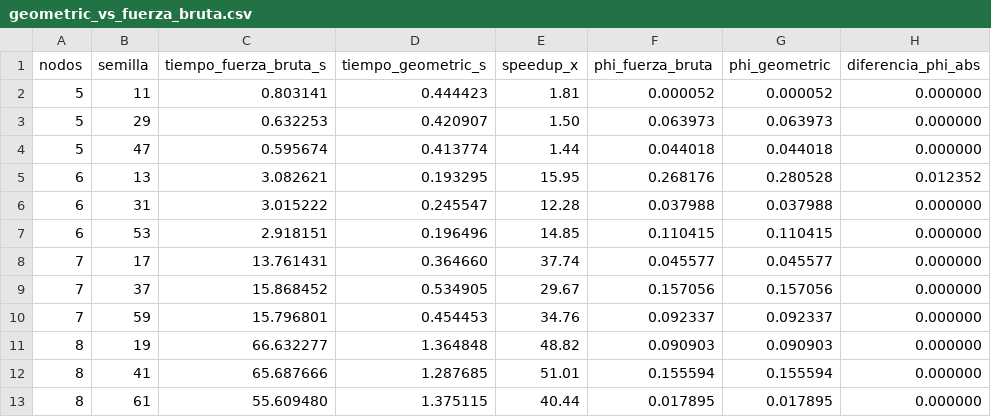
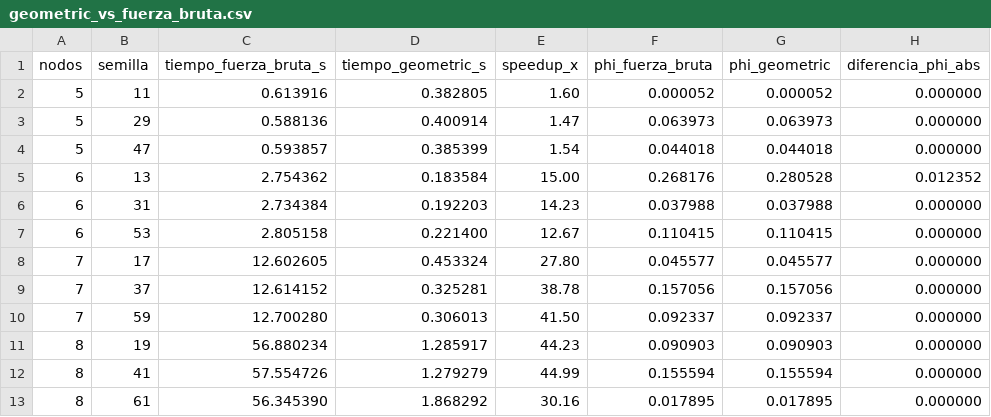
Before and after one commit to CamiOso/BiparticionOptima, a CSV file: review/benchmarks/geometric_vs_fuerza_bruta.csv, drawn as a sheet.

Commit message:
feat: separar geometric en modos estricto y refinado

```diff
--- a/review/benchmarks/geometric_vs_fuerza_bruta.csv
+++ b/review/benchmarks/geometric_vs_fuerza_bruta.csv
@@ -1,13 +1,13 @@
 nodos,semilla,tiempo_fuerza_bruta_s,tiempo_geometric_s,speedup_x,phi_fuerza_bruta,phi_geometric,diferencia_phi_abs
-5,11,0.803141,0.444423,1.81,0.000052,0.000052,0.000000
-5,29,0.632253,0.420907,1.50,0.063973,0.063973,0.000000
-5,47,0.595674,0.413774,1.44,0.044018,0.044018,0.000000
-6,13,3.082621,0.193295,15.95,0.268176,0.280528,0.012352
-6,31,3.015222,0.245547,12.28,0.037988,0.037988,0.000000
-6,53,2.918151,0.196496,14.85,0.110415,0.110415,0.000000
-7,17,13.761431,0.364660,37.74,0.045577,0.045577,0.000000
-7,37,15.868452,0.534905,29.67,0.157056,0.157056,0.000000
-7,59,15.796801,0.454453,34.76,0.092337,0.092337,0.000000
-8,19,66.632277,1.364848,48.82,0.090903,0.090903,0.000000
-8,41,65.687666,1.287685,51.01,0.155594,0.155594,0.000000
-8,61,55.609480,1.375115,40.44,0.017895,0.017895,0.000000
+5,11,0.613916,0.382805,1.60,0.000052,0.000052,0.000000
+5,29,0.588136,0.400914,1.47,0.063973,0.063973,0.000000
+5,47,0.593857,0.385399,1.54,0.044018,0.044018,0.000000
+6,13,2.754362,0.183584,15.00,0.268176,0.280528,0.012352
+6,31,2.734384,0.192203,14.23,0.037988,0.037988,0.000000
+6,53,2.805158,0.221400,12.67,0.110415,0.110415,0.000000
+7,17,12.602605,0.453324,27.80,0.045577,0.045577,0.000000
+7,37,12.614152,0.325281,38.78,0.157056,0.157056,0.000000
+7,59,12.700280,0.306013,41.50,0.092337,0.092337,0.000000
+8,19,56.880234,1.285917,44.23,0.090903,0.090903,0.000000
+8,41,57.554726,1.279279,44.99,0.155594,0.155594,0.000000
+8,61,56.345390,1.868292,30.16,0.017895,0.017895,0.000000
```
Also changed, not shown: review/benchmarks/geometric_vs_fuerza_bruta_resumen.csv, 7 other files.
